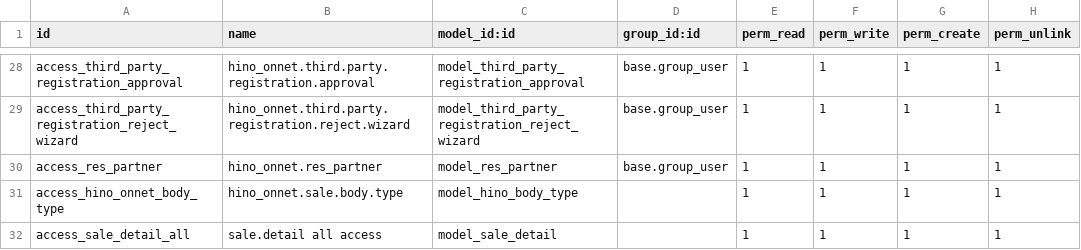
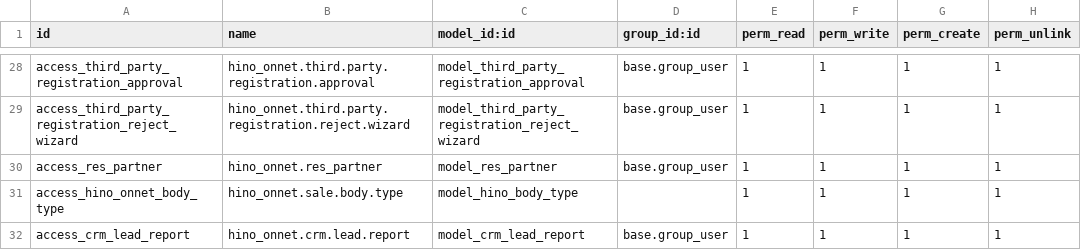
Before and after one commit to quandoan21-legion/hino_onnet, a CSV file: security/ir.model.access.csv, drawn as a sheet; only a part is shown, gaps mark what is left out.

```diff
--- a/security/ir.model.access.csv
+++ b/security/ir.model.access.csv
@@ -31,2 +31,2 @@ access_res_partner,hino_onnet.res_partner,model_res_partner,base.group_user,1,1,
 access_hino_onnet_body_type, hino_onnet.sale.body.type,model_hino_body_type,,1,1,1,1
-access_sale_detail_all,sale.detail all access,model_sale_detail,,1,1,1,1
+access_crm_lead_report,hino_onnet.crm.lead.report,model_crm_lead_report,base.group_user,1,1,1,1
```
Also changed, not shown: 9 other files.
